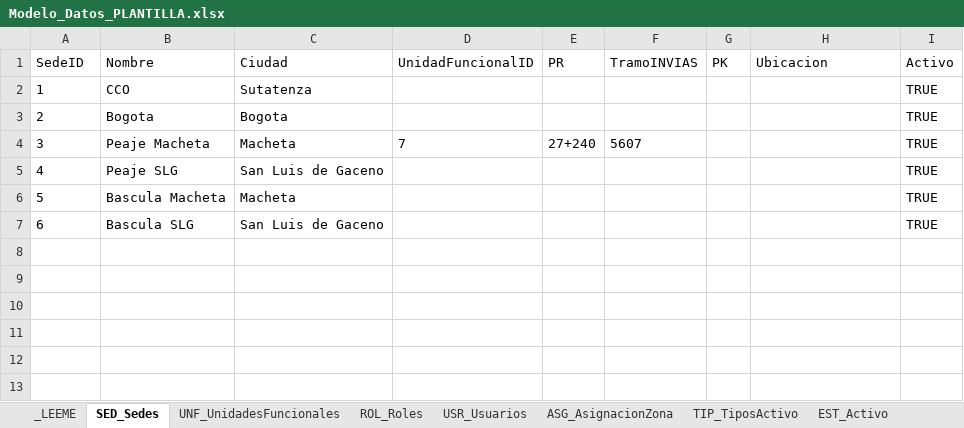
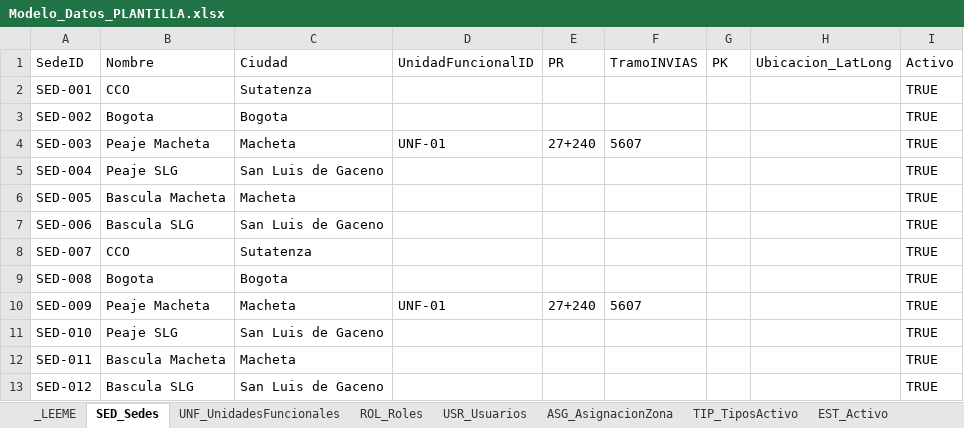
Before and after one commit to dieleoz/SGMC, an Excel workbook: BD/Modelo_Datos_PLANTILLA.xlsx, sheet SED_Sedes, drawn as a sheet; values as stored, in another font and other column widths than the file's, no borders; the diff names each change by its address in the sheet, - before the commit and + after, or states it on an @@ line.

```diff
--- a/BD/Modelo_Datos_PLANTILLA.xlsx (sheet SED_Sedes)
+++ b/BD/Modelo_Datos_PLANTILLA.xlsx (sheet SED_Sedes)
-H1: Ubicacion
+H1: Ubicacion_LatLong
-A2 (SedeID): 1
+A2 (SedeID): SED-001
-A3 (SedeID): 2
+A3 (SedeID): SED-002
-A4 (SedeID): 3
+A4 (SedeID): SED-003
-D4 (UnidadFuncionalID): 7
+D4 (UnidadFuncionalID): UNF-01
-A5 (SedeID): 4
+A5 (SedeID): SED-004
-A6 (SedeID): 5
+A6 (SedeID): SED-005
-A7 (SedeID): 6
+A7 (SedeID): SED-006
+row 8: SED-007 | CCO | Sutatenza |  |  |  |  |  | TRUE
+row 9: SED-008 | Bogota | Bogota |  |  |  |  |  | TRUE
+row 10: SED-009 | Peaje Macheta | Macheta | UNF-01 | 27+240 | 5607 |  |  | TRUE
+row 11: SED-010 | Peaje SLG | San Luis de Gaceno |  |  |  |  |  | TRUE
+row 12: SED-011 | Bascula Macheta | Macheta |  |  |  |  |  | TRUE
+row 13: SED-012 | Bascula SLG | San Luis de Gaceno |  |  |  |  |  | TRUE
```
Also changed, not shown: sheet ACT_Activos, sheet FRM_Preguntas, sheet TIP_TiposActivo, sheet USR_Usuarios, sheet FRM_Secciones, sheet TPR_TiposRespuesta, 10 more sheets, 22 other files.
